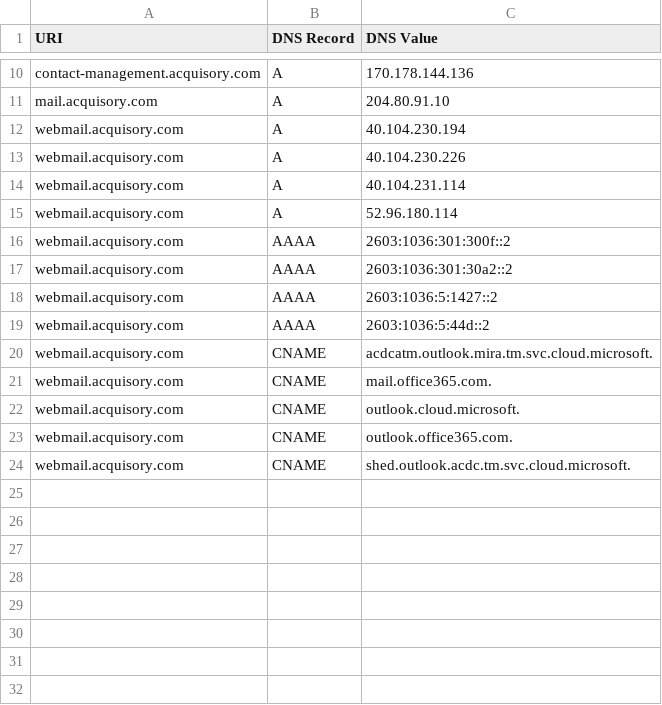
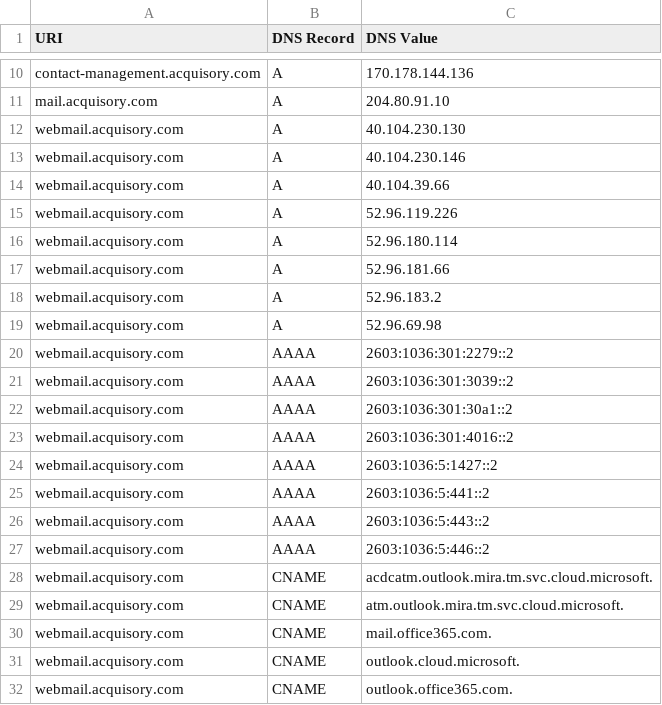
Before and after one commit to ayushmanchhabra/hacking, a CSV file: tools/bugbounty/targets/acquisory.com/dns.csv, drawn as a sheet; only a part is shown, gaps mark what is left out.

```diff
--- a/tools/bugbounty/targets/acquisory.com/dns.csv
+++ b/tools/bugbounty/targets/acquisory.com/dns.csv
@@ -11,11 +11,20 @@ contact-management.acquisory.com,A,"170.178.144.136"
 mail.acquisory.com,A,"204.80.91.10"
-webmail.acquisory.com,A,"40.104.230.194"
-webmail.acquisory.com,A,"40.104.230.226"
-webmail.acquisory.com,A,"40.104.231.114"
+webmail.acquisory.com,A,"40.104.230.130"
+webmail.acquisory.com,A,"40.104.230.146"
+webmail.acquisory.com,A,"40.104.39.66"
+webmail.acquisory.com,A,"52.96.119.226"
 webmail.acquisory.com,A,"52.96.180.114"
-webmail.acquisory.com,AAAA,"2603:1036:301:300f::2"
-webmail.acquisory.com,AAAA,"2603:1036:301:30a2::2"
+webmail.acquisory.com,A,"52.96.181.66"
+webmail.acquisory.com,A,"52.96.183.2"
+webmail.acquisory.com,A,"52.96.69.98"
+webmail.acquisory.com,AAAA,"2603:1036:301:2279::2"
+webmail.acquisory.com,AAAA,"2603:1036:301:3039::2"
+webmail.acquisory.com,AAAA,"2603:1036:301:30a1::2"
+webmail.acquisory.com,AAAA,"2603:1036:301:4016::2"
 webmail.acquisory.com,AAAA,"2603:1036:5:1427::2"
-webmail.acquisory.com,AAAA,"2603:1036:5:44d::2"
+webmail.acquisory.com,AAAA,"2603:1036:5:441::2"
+webmail.acquisory.com,AAAA,"2603:1036:5:443::2"
+webmail.acquisory.com,AAAA,"2603:1036:5:446::2"
 webmail.acquisory.com,CNAME,"acdcatm.outlook.mira.tm.svc.cloud.microsoft."
+webmail.acquisory.com,CNAME,"atm.outlook.mira.tm.svc.cloud.microsoft."
 webmail.acquisory.com,CNAME,"mail.office365.com."
@@ -23,2 +32 @@ webmail.acquisory.com,CNAME,"outlook.cloud.microsoft."
 webmail.acquisory.com,CNAME,"outlook.office365.com."
-webmail.acquisory.com,CNAME,"shed.outlook.acdc.tm.svc.cloud.microsoft."
```
Also changed, not shown: tools/bugbounty/targets/acquisory.com/ipdr.csv, tools/bugbounty/targets/acquisory.com/port.csv, 11 other files.
